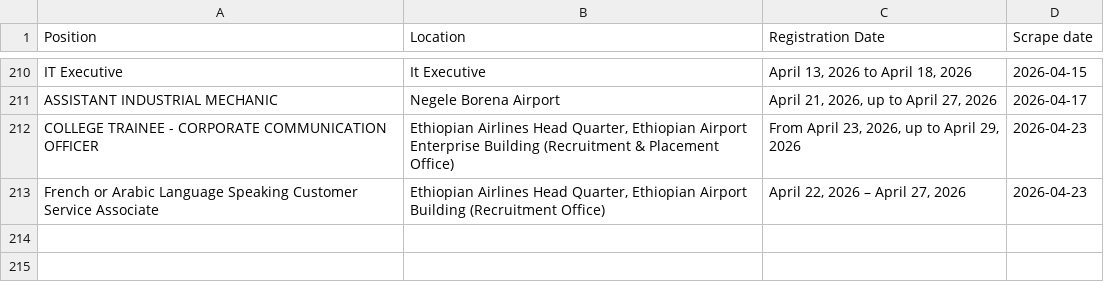
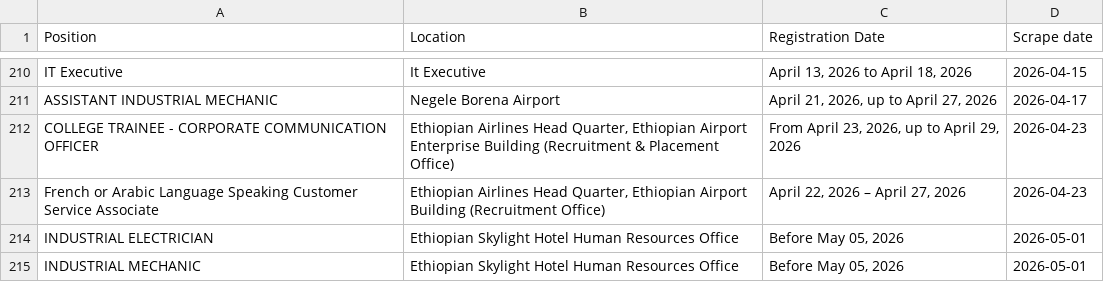
Before and after one commit to Imr-u/ET-Airlines, a CSV file: local_jobs/jobs.csv, drawn as a sheet; only a part is shown, gaps mark what is left out.

```diff
--- a/local_jobs/jobs.csv
+++ b/local_jobs/jobs.csv
@@ -213 +213,3 @@ COLLEGE TRAINEE - CORPORATE COMMUNICATION OFFICER,"Ethiopian Airlines Head Quart
 French or Arabic Language Speaking Customer Service Associate,"Ethiopian Airlines Head Quarter, Ethiopian Airport Building (Recruitment Office)","April 22, 2026 – April 27, 2026",2026-04-23
+INDUSTRIAL ELECTRICIAN,Ethiopian Skylight Hotel Human Resources Office,"Before May 05, 2026",2026-05-01
+INDUSTRIAL MECHANIC,Ethiopian Skylight Hotel Human Resources Office,"Before May 05, 2026",2026-05-01
```
